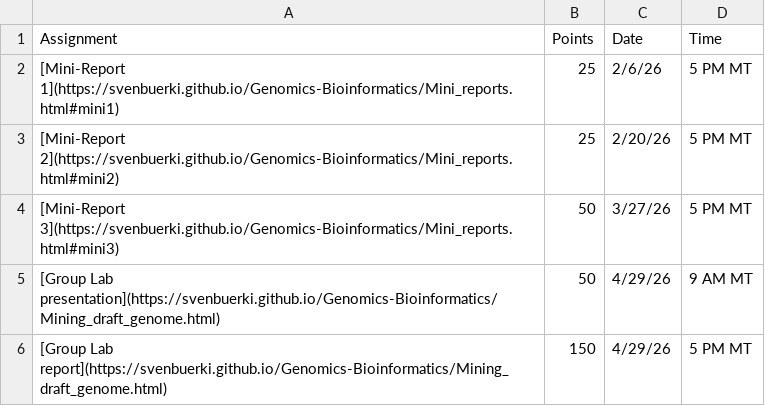
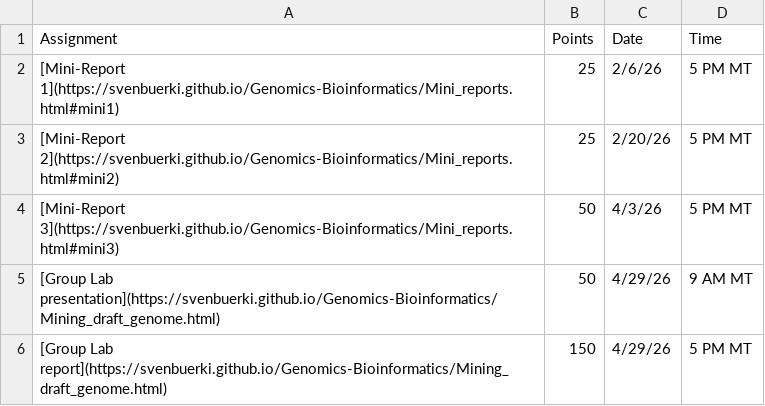
Before and after one commit to svenbuerki/Genomics-Bioinformatics, a CSV file: Data/deadlines_2026.csv, drawn as a sheet.

```diff
--- a/Data/deadlines_2026.csv
+++ b/Data/deadlines_2026.csv
@@ -3,3 +3,3 @@
 [Mini-Report 2](https://svenbuerki.github.io/Genomics-Bioinformatics/Mini_reports.html#mini2),25,2/20/26,5 PM MT
-[Mini-Report 3](https://svenbuerki.github.io/Genomics-Bioinformatics/Mini_reports.html#mini3),50,3/27/26,5 PM MT
+[Mini-Report 3](https://svenbuerki.github.io/Genomics-Bioinformatics/Mini_reports.html#mini3),50,4/3/26,5 PM MT
 [Group Lab presentation](https://svenbuerki.github.io/Genomics-Bioinformatics/Mining_draft_genome.html),50,4/29/26,9 AM MT
```
Also changed, not shown: Data/Class_structure.csv, Data/topics_classes_2026.csv, 1 other file.
